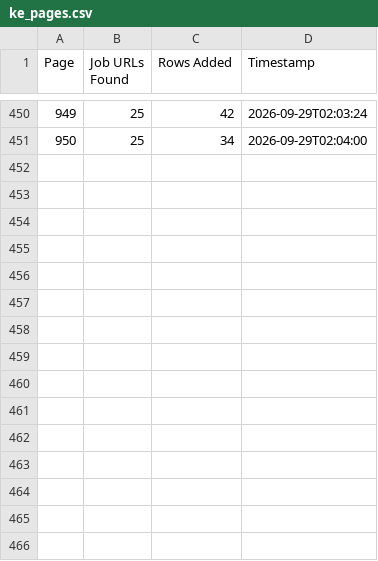
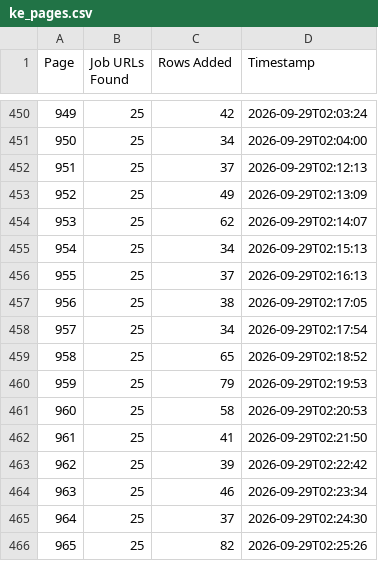
Before and after one commit to liliankason/ke-501-1000, a CSV file: ke_pages.csv, drawn as a sheet; only a part is shown, gaps mark what is left out; the diff names each change by its address in the sheet, - before the commit and + after, or states it on an @@ line.

```diff
--- a/ke_pages.csv
+++ b/ke_pages.csv
+row 452: 951 | 25 | 37 | 2026-09-29T02:12:13
+row 453: 952 | 25 | 49 | 2026-09-29T02:13:09
+row 454: 953 | 25 | 62 | 2026-09-29T02:14:07
+row 455: 954 | 25 | 34 | 2026-09-29T02:15:13
+row 456: 955 | 25 | 37 | 2026-09-29T02:16:13
+row 457: 956 | 25 | 38 | 2026-09-29T02:17:05
+row 458: 957 | 25 | 34 | 2026-09-29T02:17:54
+row 459: 958 | 25 | 65 | 2026-09-29T02:18:52
+row 460: 959 | 25 | 79 | 2026-09-29T02:19:53
+row 461: 960 | 25 | 58 | 2026-09-29T02:20:53
+row 462: 961 | 25 | 41 | 2026-09-29T02:21:50
+row 463: 962 | 25 | 39 | 2026-09-29T02:22:42
+row 464: 963 | 25 | 46 | 2026-09-29T02:23:34
+row 465: 964 | 25 | 37 | 2026-09-29T02:24:30
+row 466: 965 | 25 | 82 | 2026-09-29T02:25:26
```
Also changed, not shown: 1 other file.
